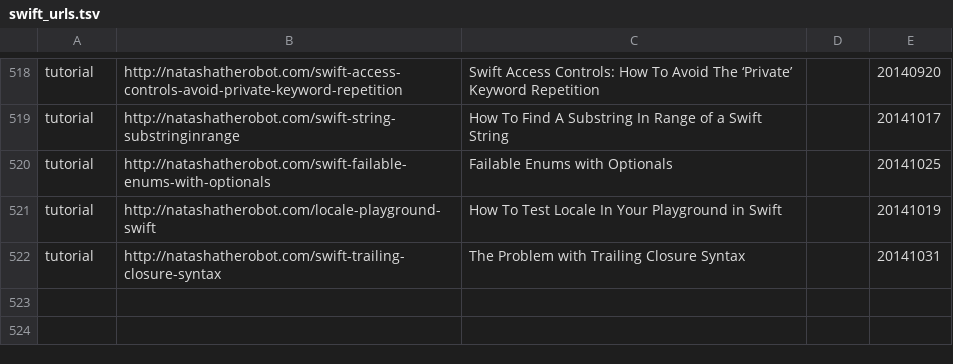
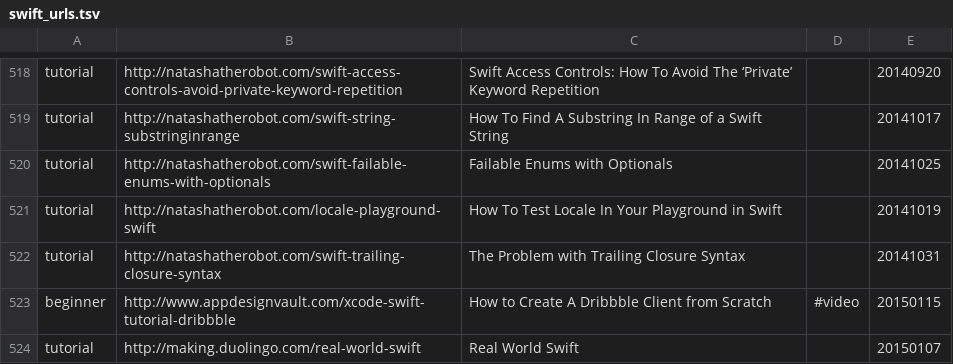
Before and after one commit to melling/SwiftResources, a TSV file: swift_urls.tsv, drawn as a sheet; only a part is shown, gaps mark what is left out; the diff names each change by its address in the sheet, - before the commit and + after, or states it on an @@ line.

Commit message:
More urls

```diff
--- a/swift_urls.tsv
+++ b/swift_urls.tsv
+row 523: beginner | http://www.appdesignvault.com/xcode-swift-tutorial-dribbble | How to Create A Dribbble Client from Scratch | #video | 20150115
+row 524: tutorial | http://making.duolingo.com/real-world-swift | Real World Swift |  | 20150107
```
